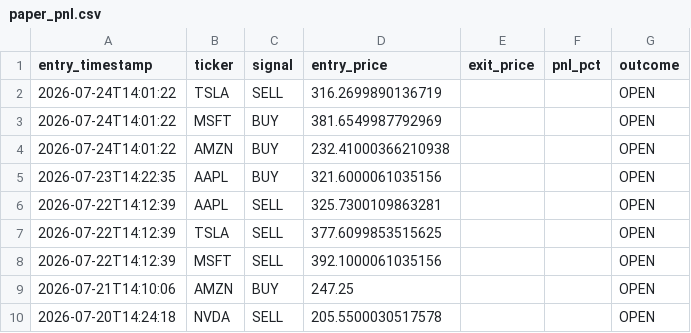
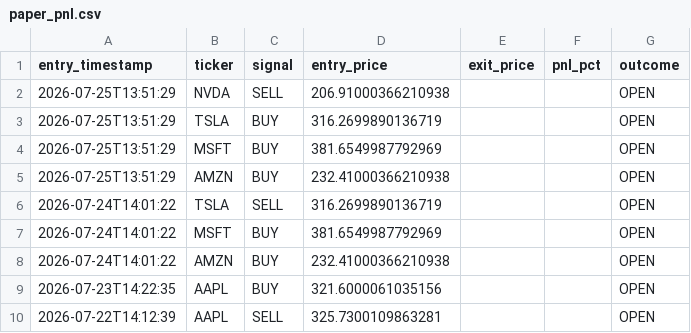
Before and after one commit to williamabrams88-hub/finance---investment-orchestrator, a CSV file: stock-sentiment/reports/paper_pnl.csv, drawn as a sheet; only a part is shown; the shorter side is filled out with more unchanged rows; the diff names each change by its address in the sheet, - before the commit and + after, or states it on an @@ line.

```diff
--- a/stock-sentiment/reports/paper_pnl.csv
+++ b/stock-sentiment/reports/paper_pnl.csv
+row 2: 2026-07-25T13:51:29 | NVDA | SELL | 206.91000366210938 |  |  | OPEN
+row 3: 2026-07-25T13:51:29 | TSLA | BUY | 316.2699890136719 |  |  | OPEN
+row 4: 2026-07-25T13:51:29 | MSFT | BUY | 381.6549987792969 |  |  | OPEN
+row 5: 2026-07-25T13:51:29 | AMZN | BUY | 232.41000366210938 |  |  | OPEN
```
Also changed, not shown: stock-sentiment/reports/daily_digest.csv, stock-sentiment/reports/scores.csv, 1 other file.
